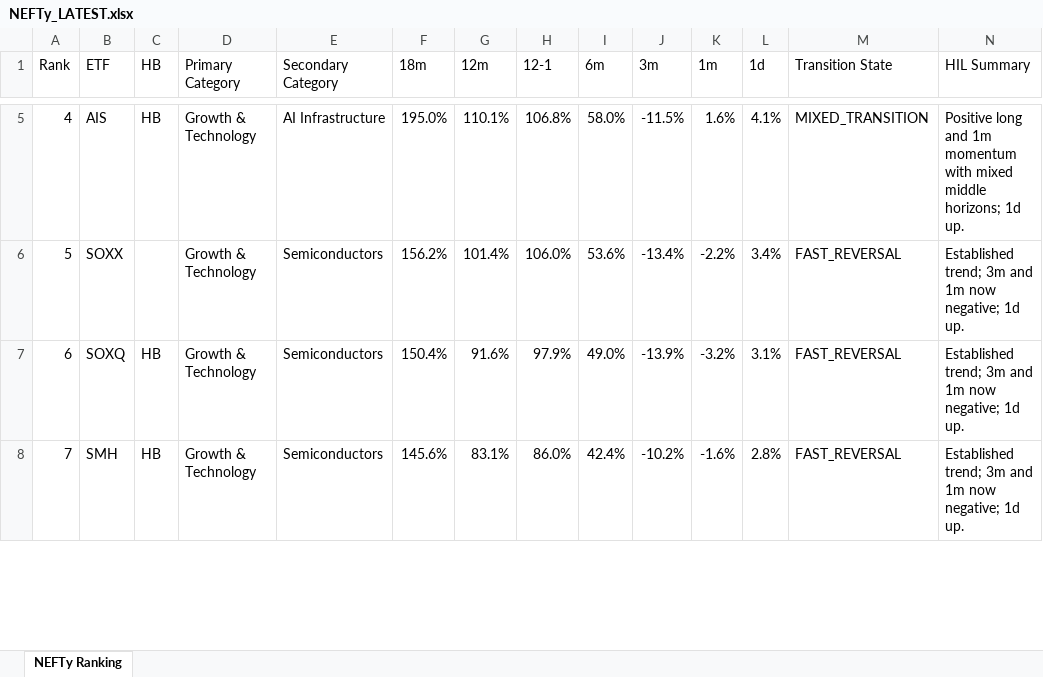
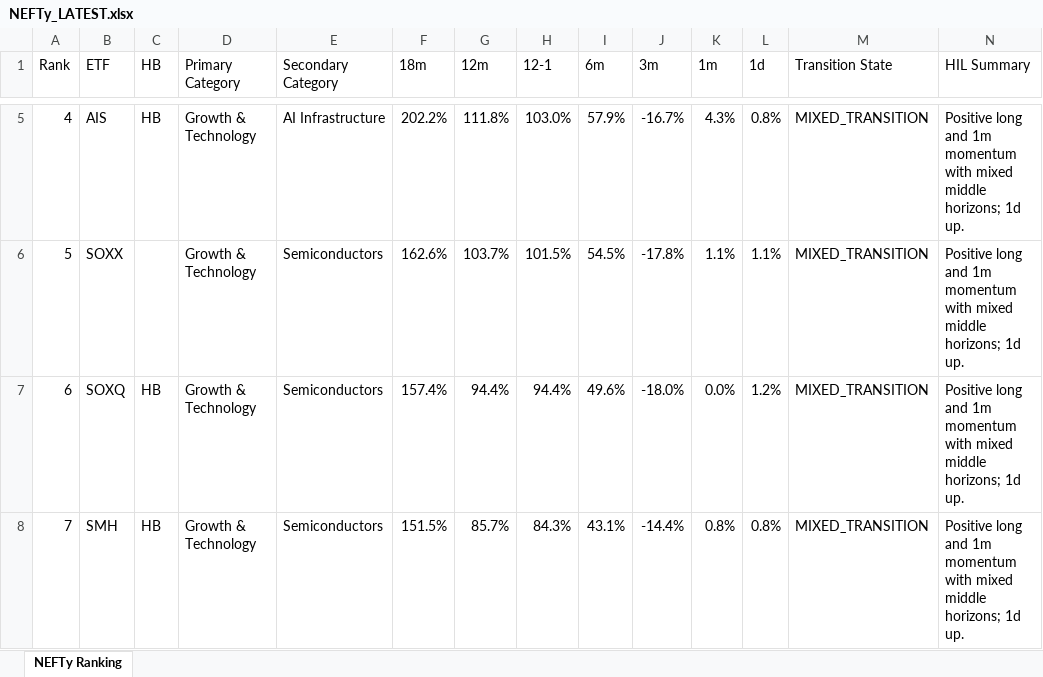
Before and after one commit to DarkMoonv1/NEFTy, an Excel workbook: NEFTy_LATEST.xlsx, sheet NEFTy Ranking, drawn as a sheet; only a part is shown, gaps mark what is left out; values as stored, in another font and other column widths than the file's, no cell formats; the diff covers the shown part only; the diff names each change by its address in the sheet, - before the commit and + after, or states it on an @@ line.

Commit message:
Update NEFTy_LATEST.xlsx

```diff
--- a/NEFTy_LATEST.xlsx (sheet NEFTy Ranking)
+++ b/NEFTy_LATEST.xlsx (sheet NEFTy Ranking)
-F5 (18m): 195.0%
+F5 (18m): 202.2%
-G5 (12m): 110.1%
+G5 (12m): 111.8%
-H5 (12-1): 106.8%
+H5 (12-1): 103.0%
-I5 (6m): 58.0%
+I5 (6m): 57.9%
-J5 (3m): -11.5%
+J5 (3m): -16.7%
-K5 (1m): 1.6%
+K5 (1m): 4.3%
-L5 (1d): 4.1%
+L5 (1d): 0.8%
-F6 (18m): 156.2%
+F6 (18m): 162.6%
-G6 (12m): 101.4%
+G6 (12m): 103.7%
-H6 (12-1): 106.0%
+H6 (12-1): 101.5%
-I6 (6m): 53.6%
+I6 (6m): 54.5%
-J6 (3m): -13.4%
+J6 (3m): -17.8%
-K6 (1m): -2.2%
+K6 (1m): 1.1%
-L6 (1d): 3.4%
+L6 (1d): 1.1%
-M6:M8 (Transition State): FAST_REVERSAL
+M6:M8 (Transition State): MIXED_TRANSITION
-N6:N8 (HIL Summary): Established trend; 3m and 1m now negative; 1d up.
+N6:N8 (HIL Summary): Positive long and 1m momentum with mixed middle horizons; 1d up.
-F7 (18m): 150.4%
+F7 (18m): 157.4%
-G7 (12m): 91.6%
+G7 (12m): 94.4%
-H7 (12-1): 97.9%
+H7 (12-1): 94.4%
-I7 (6m): 49.0%
+I7 (6m): 49.6%
-J7 (3m): -13.9%
+J7 (3m): -18.0%
-K7 (1m): -3.2%
+K7 (1m): 0.0%
-L7 (1d): 3.1%
+L7 (1d): 1.2%
-F8 (18m): 145.6%
+F8 (18m): 151.5%
-G8 (12m): 83.1%
+G8 (12m): 85.7%
-H8 (12-1): 86.0%
+H8 (12-1): 84.3%
-I8 (6m): 42.4%
+I8 (6m): 43.1%
-J8 (3m): -10.2%
+J8 (3m): -14.4%
-K8 (1m): -1.6%
+K8 (1m): 0.8%
-L8 (1d): 2.8%
+L8 (1d): 0.8%
```
Also changed, not shown: 1087 edited cells elsewhere in this sheet, cell formats.
